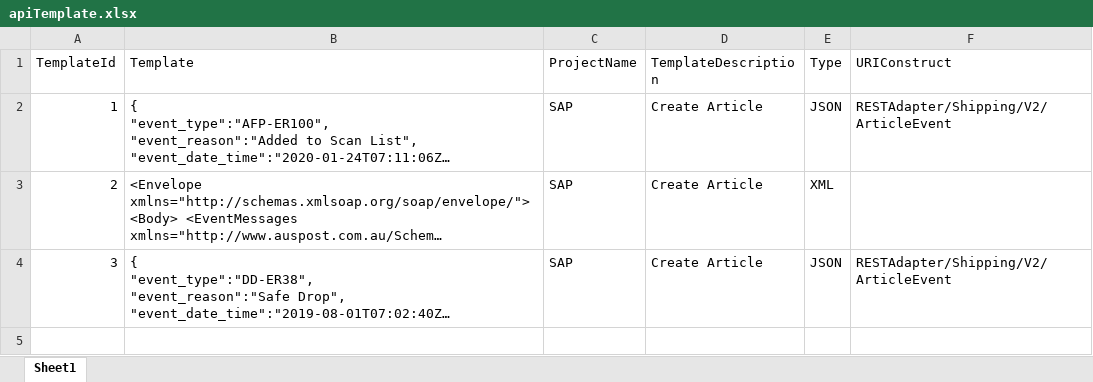
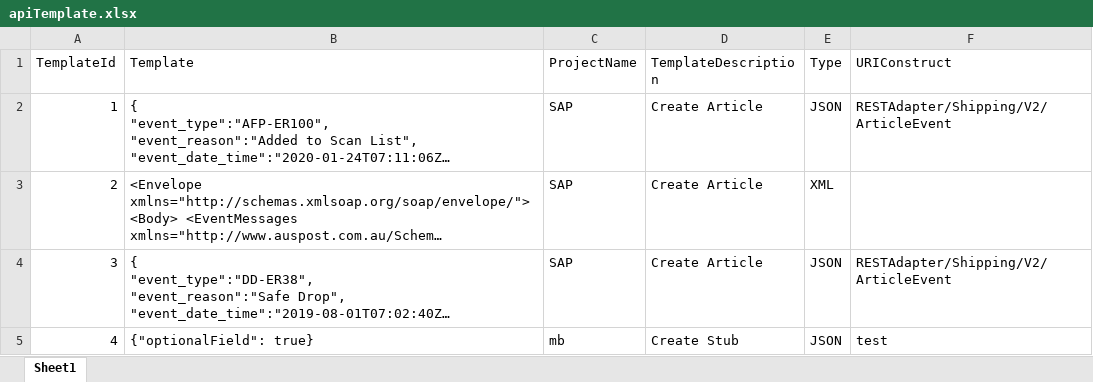
Before and after one commit to sonamautomation/AusPostProject, an Excel workbook: resources/template/apiTemplate.xlsx, sheet Sheet1, drawn as a sheet; long unchanged cells end in …; values as stored, in another font and other column widths than the file's, no borders; the diff names each change by its address in the sheet, - before the commit and + after, or states it on an @@ line.

Commit message:
Migrate moutebank stub example to use api template framework. Add flag for mountebank api testing. Add create and delete stub functions in Before and After annotations.

```diff
--- a/resources/template/apiTemplate.xlsx (sheet Sheet1)
+++ b/resources/template/apiTemplate.xlsx (sheet Sheet1)
+row 5: 4 | {"optionalField": true} | mb | Create Stub | JSON | test
```
Also changed, not shown: 9 other files.
